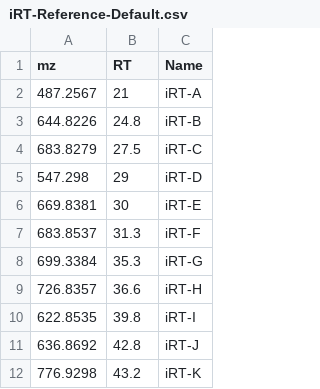
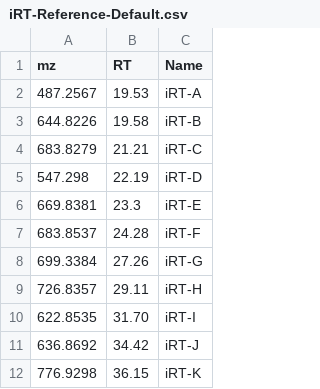
Before and after one commit to MonashProteomics/MaSpeQC, a CSV file: mpmf-pipeline/Config/databases/iRT-Reference-Default.csv, drawn as a sheet.

```diff
--- a/mpmf-pipeline/Config/databases/iRT-Reference-Default.csv
+++ b/mpmf-pipeline/Config/databases/iRT-Reference-Default.csv
@@ -1,12 +1,12 @@
 mz|RT|Name
-487.2567|21|iRT-A
-644.8226|24.8|iRT-B
-683.8279|27.5|iRT-C
-547.298|29|iRT-D
-669.8381|30|iRT-E
-683.8537|31.3|iRT-F
-699.3384|35.3|iRT-G
-726.8357|36.6|iRT-H
-622.8535|39.8|iRT-I
-636.8692|42.8|iRT-J
-776.9298|43.2|iRT-K
+487.2567|19.53|iRT-A
+644.8226|19.58|iRT-B
+683.8279|21.21|iRT-C
+547.298|22.19|iRT-D
+669.8381|23.3|iRT-E
+683.8537|24.28|iRT-F
+699.3384|27.26|iRT-G
+726.8357|29.11|iRT-H
+622.8535|31.70|iRT-I
+636.8692|34.42|iRT-J
+776.9298|36.15|iRT-K
```
Also changed, not shown: 10 other files.
